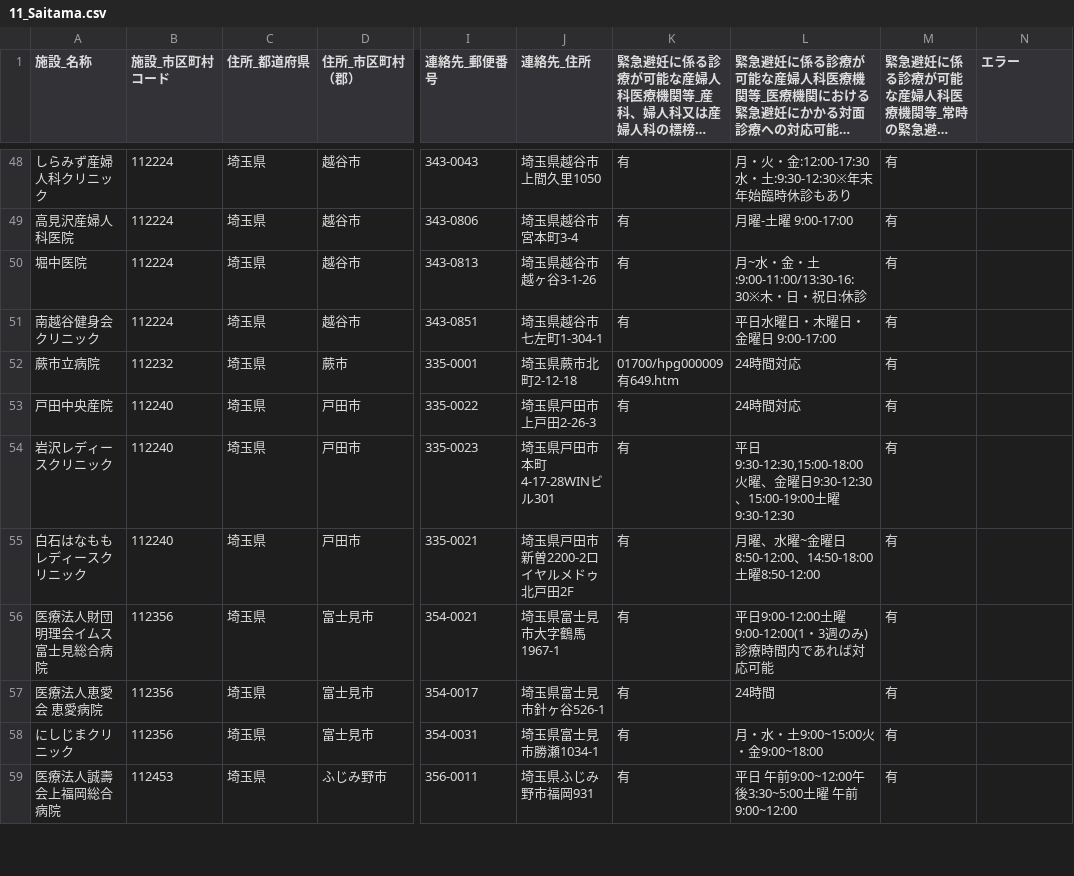
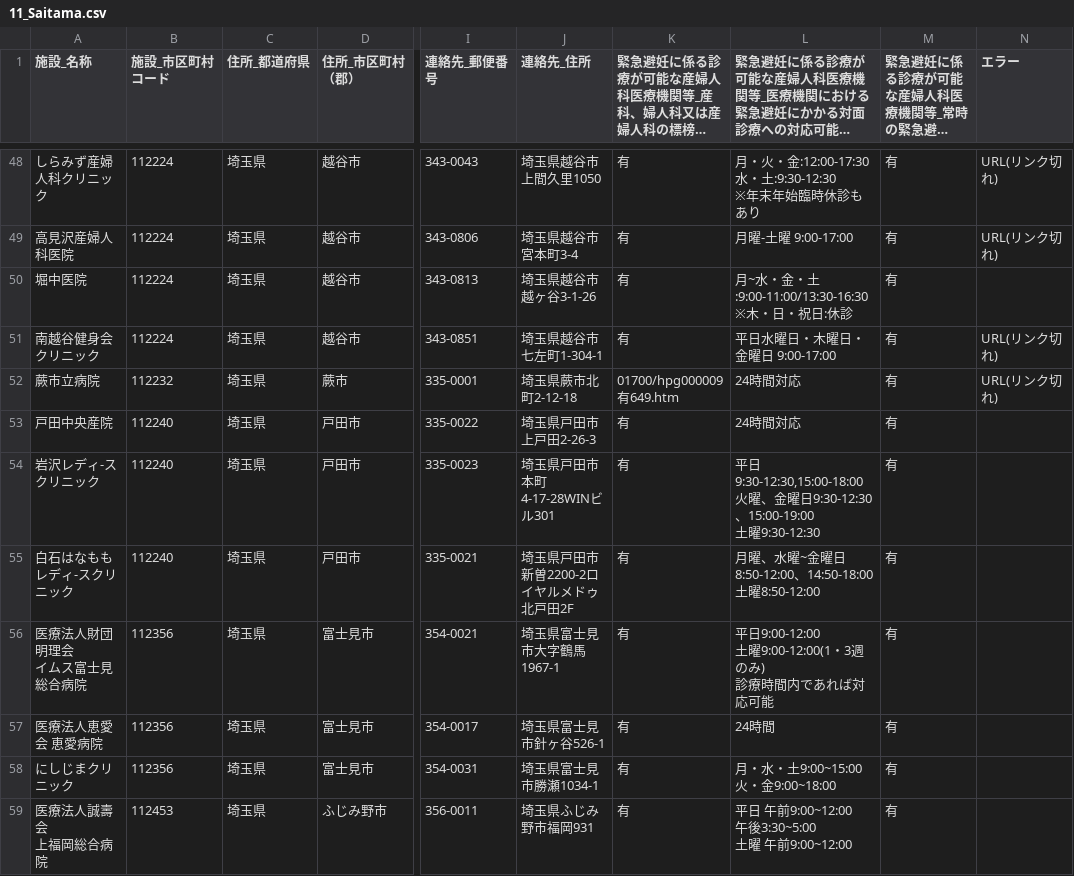
Before and after one commit to hello112334/opendata-pdf-to-csv, a CSV file: output_files/11_Saitama.csv, drawn as a sheet; only a part is shown, gaps mark what is left out; long unchanged cells end in …; ↵ is a line break in a cell; the diff covers the shown part only; the diff names each change by its address in the sheet, - before the commit and + after, or states it on an @@ line.

```diff
--- a/output_files/11_Saitama.csv
+++ b/output_files/11_Saitama.csv
-L48: 月・火・金:12:00-17:30水・土:9:30-12:30※年末年始臨時休診もあり
+L48: 月・火・金:12:00-17:30 ↵ 水・土:9:30-12:30 ↵ ※年末年始臨時休診もあり
-N48:N49 (エラー): (empty)
+N48:N49 (エラー): URL(リンク切れ)
-L50: 月~水・金・土:9:00-11:00/13:30-16:30※木・日・祝日:休診
+L50: 月~水・金・土:9:00-11:00/13:30-16:30 ↵ ※木・日・祝日:休診
-N51:N52 (エラー): (empty)
+N51:N52 (エラー): URL(リンク切れ)
-A54 (施設_名称): 岩沢レディースクリニック
+A54 (施設_名称): 岩沢レディ-スクリニック
-L54: …曜9:30-12:30
+L54: …曜9:30-12:30
-A55 (施設_名称): 白石はなももレディースクリニック
+A55 (施設_名称): 白石はなももレディ-スクリニック
-L55: 月曜、水曜~金曜日8:50-12:00、14:50-18:00土曜8:50-12:00
+L55: 月曜、水曜~金曜日8:50-12:00、14:50-18:00 ↵ 土曜8:50-12:00
-A56 (施設_名称): 医療法人財団明理会イムス富士見総合病院
+A56 (施設_名称): 医療法人財団明理会 ↵ イムス富士見総合病院
-L56: …対応可能
+L56: …対応可能
-L58: 月・水・土9:00~15:00火・金9:00~18:00
+L58: 月・水・土9:00~15:00 ↵ 火・金9:00~18:00
-A59 (施設_名称): 医療法人誠壽会上福岡総合病院
+A59 (施設_名称): 医療法人誠壽会 ↵ 上福岡総合病院
-L59: 平日 午前9:00~12:00午後3:30~5:00土曜 午前9:00~12:00
+L59: 平日 午前9:00~12:00 ↵ 午後3:30~5:00 ↵ 土曜 午前9:00~12:00
```
Also changed, not shown: 180 edited cells elsewhere in this file, output_files/13_Tokyo.csv, output_files/23_Aichi.csv, 44 other files.
